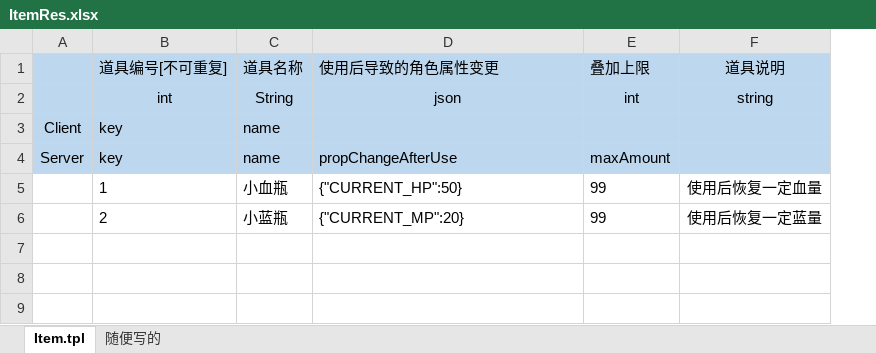
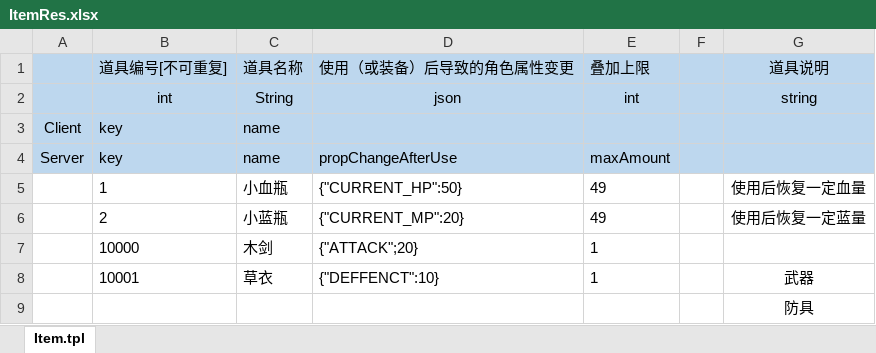
Before and after one commit to sandogeek/VirtualMMORPGGame-hyc, an Excel workbook: virtualGameServer/src/main/resources/excel/container/ItemRes.xlsx, sheet Item.tpl, drawn as a sheet; values as stored, in another font and other column widths than the file's, no borders; the diff names each change by its address in the sheet, - before the commit and + after, or states it on an @@ line.

```diff
--- a/virtualGameServer/src/main/resources/excel/container/ItemRes.xlsx (sheet Item.tpl)
+++ b/virtualGameServer/src/main/resources/excel/container/ItemRes.xlsx (sheet Item.tpl)
-sheet tab: 随便写的
+column F, empty
-D1: 使用后导致的角色属性变更
+D1: 使用（或装备）后导致的角色属性变更
-E5:E6: 99
+E5:E6: 49
+row 7:  | 10000 | 木剑 | {"ATTACK";20} | 1
+row 8:  | 10001 | 草衣 | {"DEFFENCT":10} | 1 |  | 武器
+row 9:  |  |  |  |  |  | 防具
```
Also changed, not shown: virtualGameServer/src/main/resources/excel/role/RoleLevelRes.xlsx, 14 other files.
